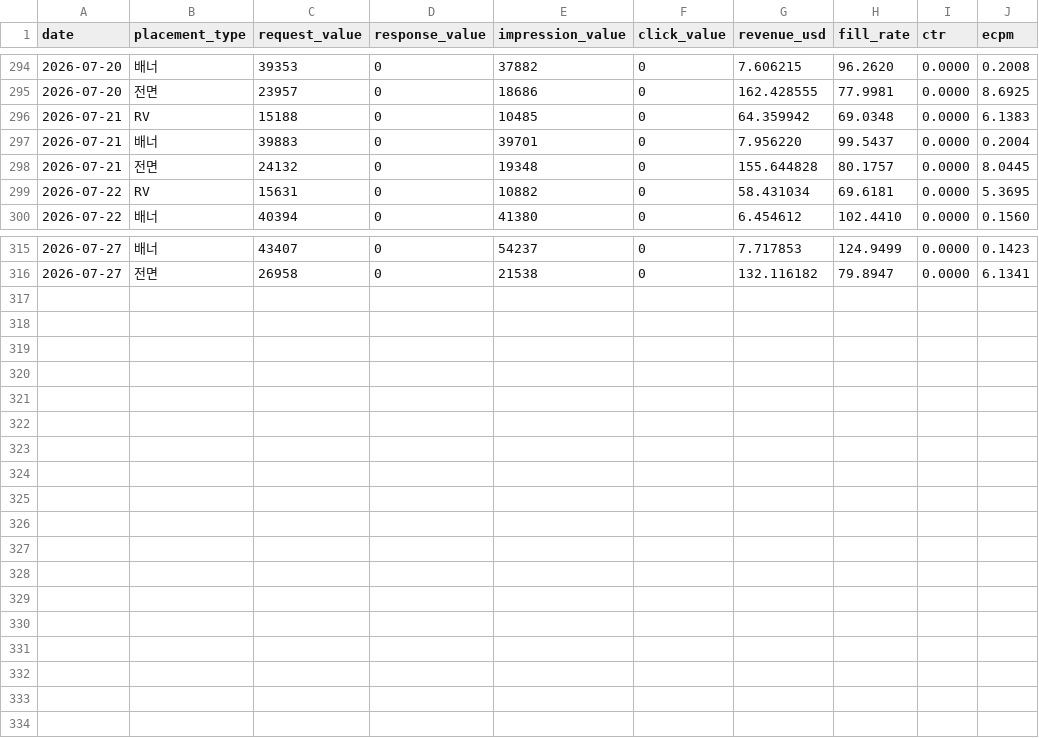
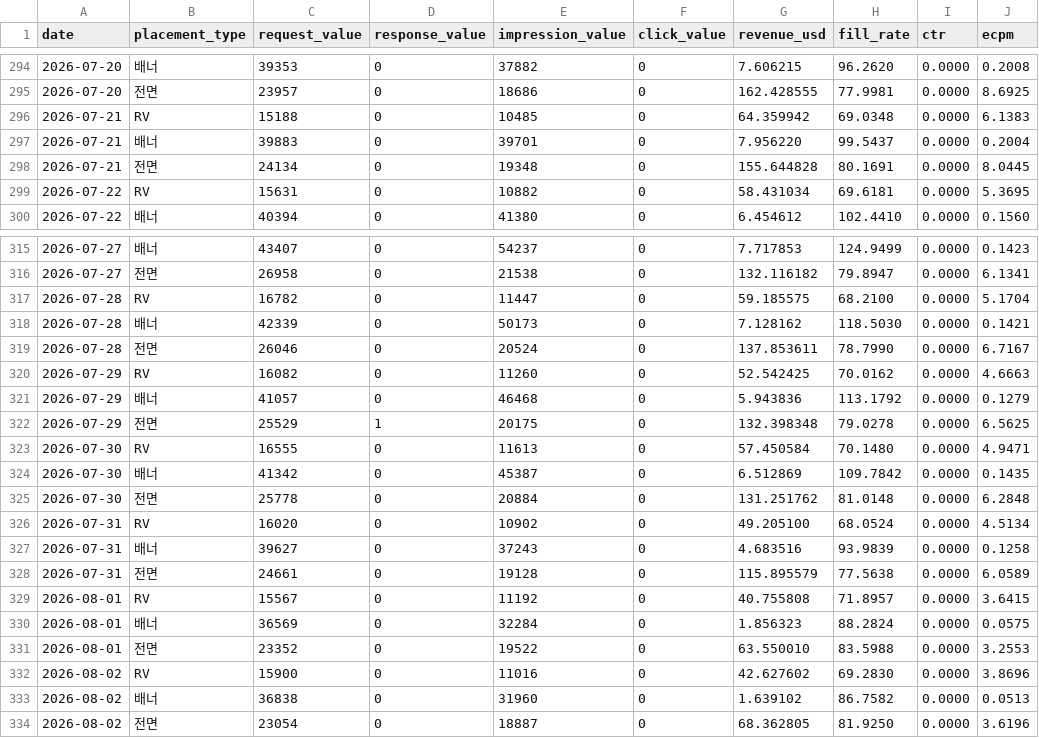
Before and after one commit to dongwonlee222/golden-goose-report, a CSV file: datasets/ad_revenue_public.csv, drawn as a sheet; only a part is shown, gaps mark what is left out.

```diff
--- a/datasets/ad_revenue_public.csv
+++ b/datasets/ad_revenue_public.csv
@@ -297,3 +297,3 @@ date,placement_type,request_value,response_value,impression_value,click_value,re
 2026-07-21,배너,39883,0,39701,0,7.956220,99.5437,0.0000,0.2004
-2026-07-21,전면,24132,0,19348,0,155.644828,80.1757,0.0000,8.0445
+2026-07-21,전면,24134,0,19348,0,155.644828,80.1691,0.0000,8.0445
 2026-07-22,RV,15631,0,10882,0,58.431034,69.6181,0.0000,5.3695
@@ -316 +316,19 @@ date,placement_type,request_value,response_value,impression_value,click_value,re
 2026-07-27,전면,26958,0,21538,0,132.116182,79.8947,0.0000,6.1341
+2026-07-28,RV,16782,0,11447,0,59.185575,68.2100,0.0000,5.1704
+2026-07-28,배너,42339,0,50173,0,7.128162,118.5030,0.0000,0.1421
+2026-07-28,전면,26046,0,20524,0,137.853611,78.7990,0.0000,6.7167
+2026-07-29,RV,16082,0,11260,0,52.542425,70.0162,0.0000,4.6663
+2026-07-29,배너,41057,0,46468,0,5.943836,113.1792,0.0000,0.1279
+2026-07-29,전면,25529,1,20175,0,132.398348,79.0278,0.0000,6.5625
+2026-07-30,RV,16555,0,11613,0,57.450584,70.1480,0.0000,4.9471
+2026-07-30,배너,41342,0,45387,0,6.512869,109.7842,0.0000,0.1435
+2026-07-30,전면,25778,0,20884,0,131.251762,81.0148,0.0000,6.2848
+2026-07-31,RV,16020,0,10902,0,49.205100,68.0524,0.0000,4.5134
+2026-07-31,배너,39627,0,37243,0,4.683516,93.9839,0.0000,0.1258
+2026-07-31,전면,24661,0,19128,0,115.895579,77.5638,0.0000,6.0589
+2026-08-01,RV,15567,0,11192,0,40.755808,71.8957,0.0000,3.6415
+2026-08-01,배너,36569,0,32284,0,1.856323,88.2824,0.0000,0.0575
+2026-08-01,전면,23352,0,19522,0,63.550010,83.5988,0.0000,3.2553
+2026-08-02,RV,15900,0,11016,0,42.627602,69.2830,0.0000,3.8696
+2026-08-02,배너,36838,0,31960,0,1.639102,86.7582,0.0000,0.0513
+2026-08-02,전면,23054,0,18887,0,68.362805,81.9250,0.0000,3.6196
```
Also changed, not shown: datasets/golden_goose_daily_public.csv, datasets/reward_cost_public.csv, 2 other files.
